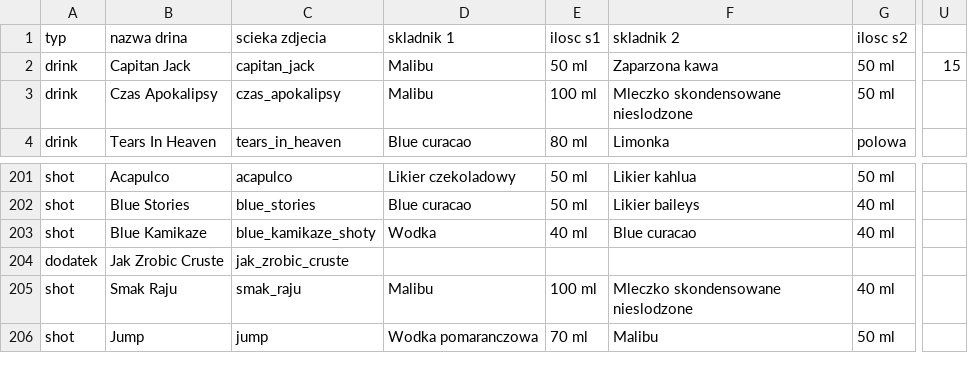
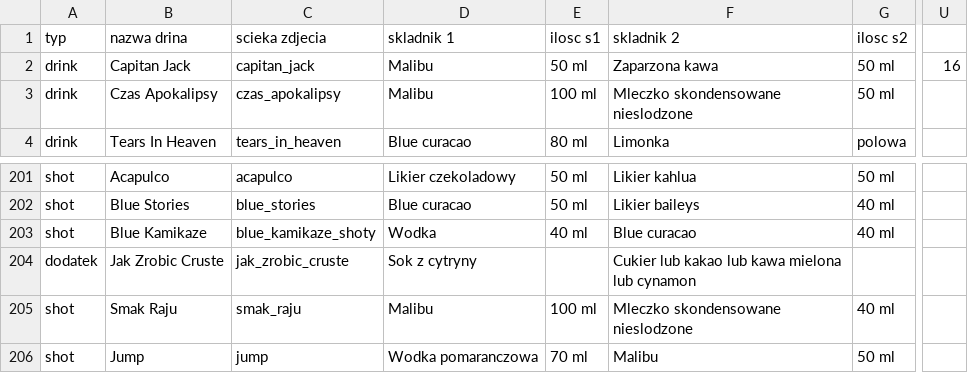
Before and after one commit to dom4n4k2/Drinki, a CSV file: app/src/main/res/raw/drinki.csv, drawn as a sheet; only a part is shown, gaps mark what is left out; the diff names each change by its address in the sheet, - before the commit and + after, or states it on an @@ line.

```diff
--- a/app/src/main/res/raw/drinki.csv
+++ b/app/src/main/res/raw/drinki.csv
-U2: 15
+U2: 16
-D204 (skladnik 1): (empty)
+D204 (skladnik 1): Sok z cytryny
-F204 (skladnik 2): (empty)
+F204 (skladnik 2): Cukier lub kakao lub kawa mielona lub cynamon
```
Also changed, not shown: 34 other files.
